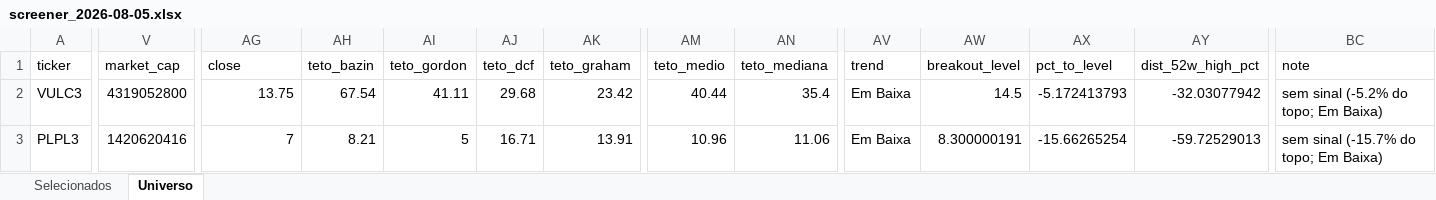
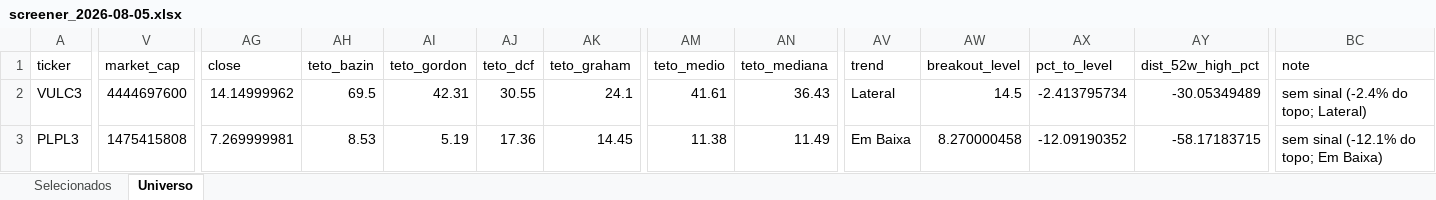
Before and after one commit to henriquebdasilva/screener-b3, an Excel workbook: reports/screener_2026-08-05.xlsx, sheet Universo, drawn as a sheet; only a part is shown, gaps mark what is left out; values as stored, in another font and other column widths than the file's, no borders; the diff covers the shown part only; the diff names each change by its address in the sheet, - before the commit and + after, or states it on an @@ line.

```diff
--- a/reports/screener_2026-08-05.xlsx (sheet Universo)
+++ b/reports/screener_2026-08-05.xlsx (sheet Universo)
-V2 (market_cap): 4319052800
+V2 (market_cap): 4444697600
-AG2 (close): 13.75
+AG2 (close): 14.14999962
-AH2 (teto_bazin): 67.54
+AH2 (teto_bazin): 69.5
-AI2 (teto_gordon): 41.11
+AI2 (teto_gordon): 42.31
-AJ2 (teto_dcf): 29.68
+AJ2 (teto_dcf): 30.55
-AK2 (teto_graham): 23.42
+AK2 (teto_graham): 24.1
-AM2 (teto_medio): 40.44
+AM2 (teto_medio): 41.61
-AN2 (teto_mediana): 35.4
+AN2 (teto_mediana): 36.43
-AV2 (trend): Em Baixa
+AV2 (trend): Lateral
-AX2 (pct_to_level): -5.172413793
+AX2 (pct_to_level): -2.413795734
-AY2 (dist_52w_high_pct): -32.03077942
+AY2 (dist_52w_high_pct): -30.05349489
-BC2 (note): sem sinal (-5.2% do topo; Em Baixa)
+BC2 (note): sem sinal (-2.4% do topo; Lateral)
-V3 (market_cap): 1420620416
+V3 (market_cap): 1475415808
-AG3 (close): 7
+AG3 (close): 7.269999981
-AH3 (teto_bazin): 8.21
+AH3 (teto_bazin): 8.53
-AI3 (teto_gordon): 5
+AI3 (teto_gordon): 5.19
-AJ3 (teto_dcf): 16.71
+AJ3 (teto_dcf): 17.36
-AK3 (teto_graham): 13.91
+AK3 (teto_graham): 14.45
-AM3 (teto_medio): 10.96
+AM3 (teto_medio): 11.38
-AN3 (teto_mediana): 11.06
+AN3 (teto_mediana): 11.49
-AW3 (breakout_level): 8.300000191
+AW3 (breakout_level): 8.270000458
-AX3 (pct_to_level): -15.66265254
+AX3 (pct_to_level): -12.09190352
-AY3 (dist_52w_high_pct): -59.72529013
+AY3 (dist_52w_high_pct): -58.17183715
-BC3 (note): sem sinal (-15.7% do topo; Em Baixa)
+BC3 (note): sem sinal (-12.1% do topo; Em Baixa)
```
Also changed, not shown: 1397 edited cells elsewhere in this sheet, sheet Selecionados, 4 other files.
